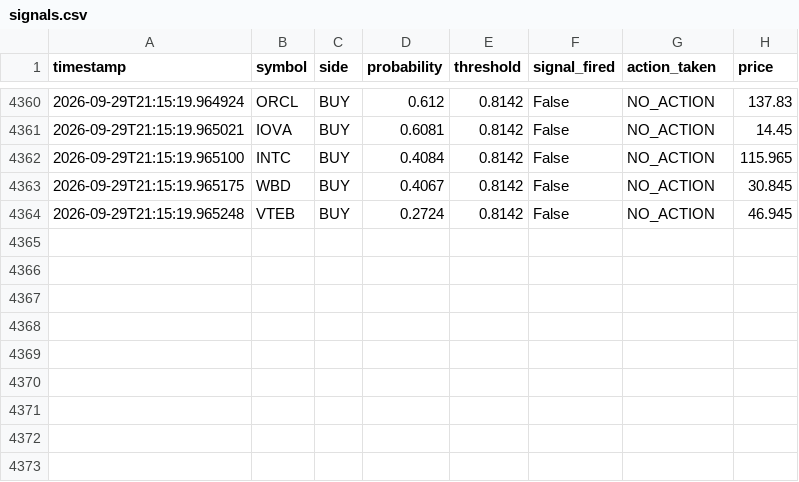
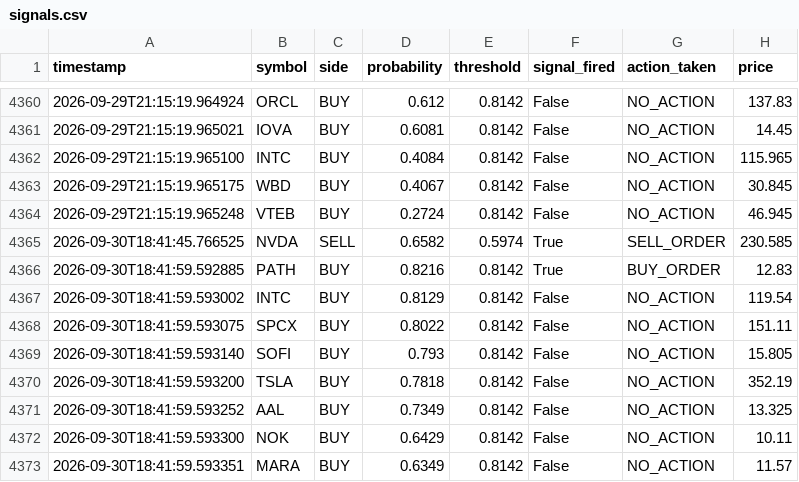
Before and after one commit to jp3tty/ml-trading-bot, a CSV file: paper_trade_log/signals.csv, drawn as a sheet; only a part is shown, gaps mark what is left out.

```diff
--- a/paper_trade_log/signals.csv
+++ b/paper_trade_log/signals.csv
@@ -4364 +4364,10 @@ timestamp,symbol,side,probability,threshold,signal_fired,action_taken,price
 2026-09-29T21:15:19.965248,VTEB,BUY,0.2724,0.8142,False,NO_ACTION,46.945
+2026-09-30T18:41:45.766525,NVDA,SELL,0.6582,0.5974,True,SELL_ORDER,230.585
+2026-09-30T18:41:59.592885,PATH,BUY,0.8216,0.8142,True,BUY_ORDER,12.83
+2026-09-30T18:41:59.593002,INTC,BUY,0.8129,0.8142,False,NO_ACTION,119.54
+2026-09-30T18:41:59.593075,SPCX,BUY,0.8022,0.8142,False,NO_ACTION,151.11
+2026-09-30T18:41:59.593140,SOFI,BUY,0.793,0.8142,False,NO_ACTION,15.805
+2026-09-30T18:41:59.593200,TSLA,BUY,0.7818,0.8142,False,NO_ACTION,352.19
+2026-09-30T18:41:59.593252,AAL,BUY,0.7349,0.8142,False,NO_ACTION,13.325
+2026-09-30T18:41:59.593300,NOK,BUY,0.6429,0.8142,False,NO_ACTION,10.11
+2026-09-30T18:41:59.593351,MARA,BUY,0.6349,0.8142,False,NO_ACTION,11.57
```
Also changed, not shown: paper_trade_log/orders.csv.
